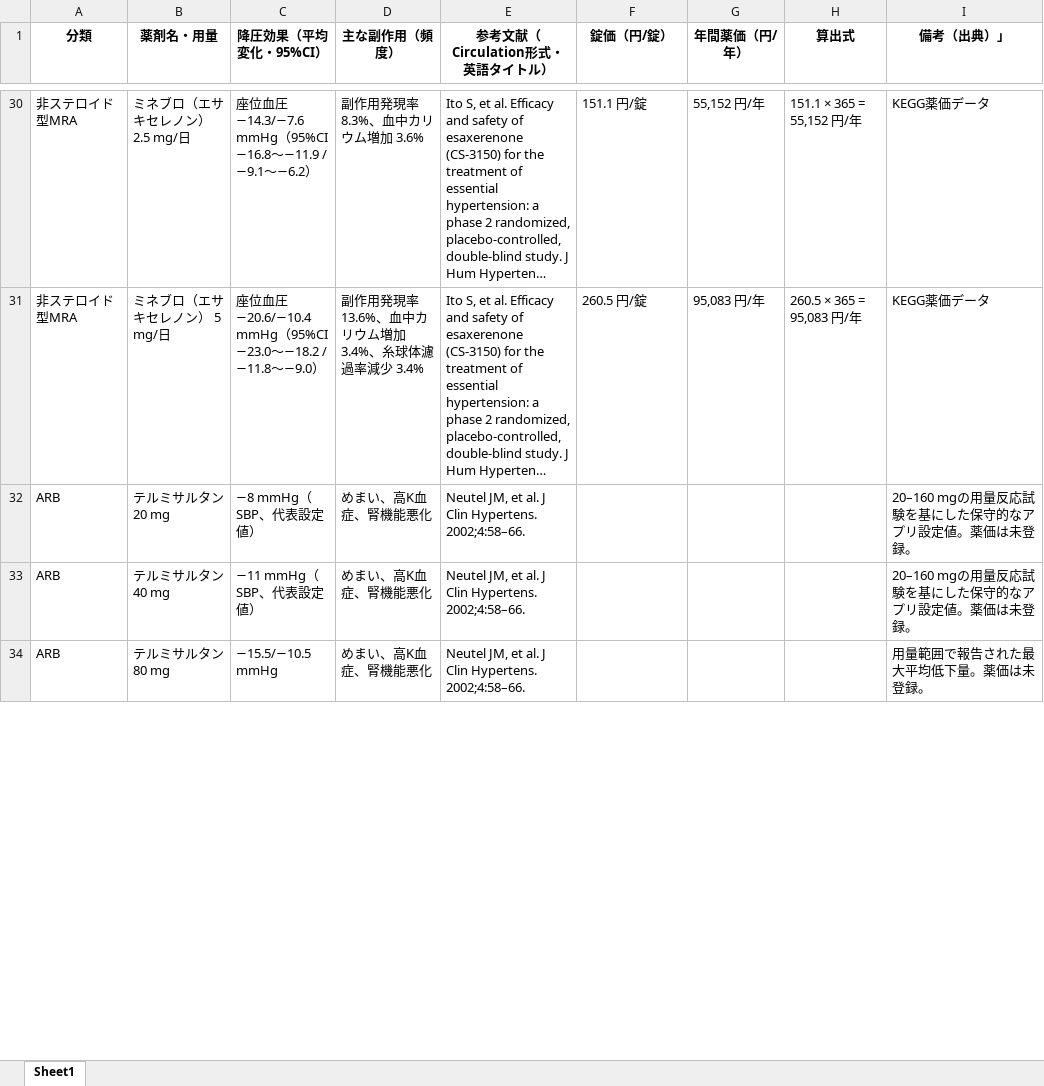
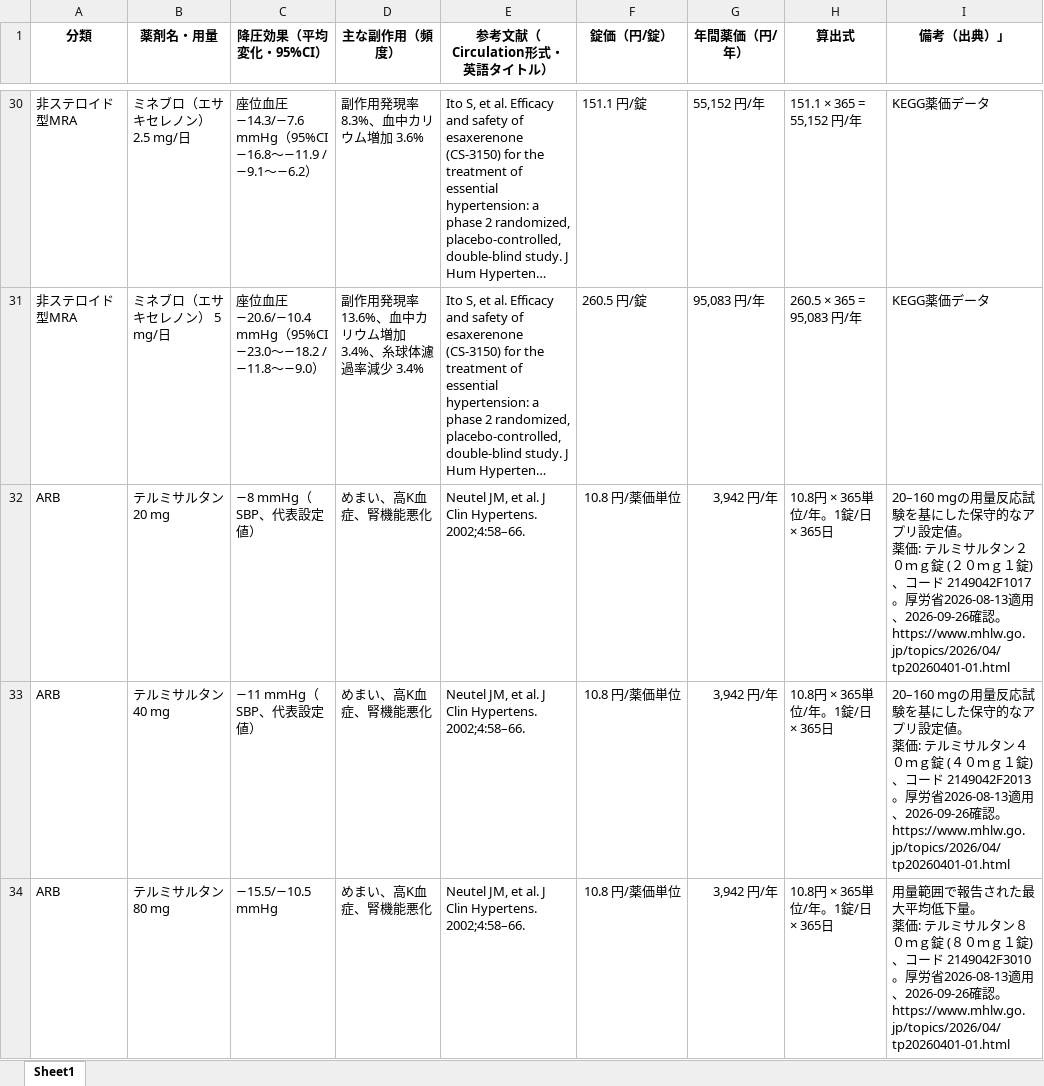
Before and after one commit to yasuhitokawagoe/japan-cvd-risk-simulator-meds, an Excel workbook: 降圧薬詳細_Ca-ARNI_薬価付き_日本語表_英語タイトル引用付き.xlsx, sheet Sheet1, drawn as a sheet; only a part is shown, gaps mark what is left out; long unchanged cells end in …; values as stored, in another font and other column widths than the file's, no borders; ↵ is a line break in a cell; the diff covers the shown part only; the diff names each change by its address in the sheet, - before the commit and + after, or states it on an @@ line.

```diff
--- a/降圧薬詳細_Ca-ARNI_薬価付き_日本語表_英語タイトル引用付き.xlsx (sheet Sheet1)
+++ b/降圧薬詳細_Ca-ARNI_薬価付き_日本語表_英語タイトル引用付き.xlsx (sheet Sheet1)
-F32:F34 (錠価（円/錠）): (empty)
+F32:F34 (錠価（円/錠）): 10.8 円/薬価単位
-G32:G34 (年間薬価（円/年）): (empty)
+G32:G34 (年間薬価（円/年）): 3,942 円/年
-H32:H34 (算出式): (empty)
+H32:H34 (算出式): 10.8円 × 365単位/年。1錠/日 × 365日
-I32 (備考（出典）」): …設定値。薬価は未登録。
+I32 (備考（出典）」): …設定値。 ↵ 薬価: テルミサルタン２０ｍｇ錠 (２０ｍｇ１錠)、コード 2149042F1017。厚労省2026-08-13適用、2026-09-26確認。https://www.mhlw.go.jp/topics/2026/04/tp20260401-01.html
-I33 (備考（出典）」): …設定値。薬価は未登録。
+I33 (備考（出典）」): …設定値。 ↵ 薬価: テルミサルタン４０ｍｇ錠 (４０ｍｇ１錠)、コード 2149042F2013。厚労省2026-08-13適用、2026-09-26確認。https://www.mhlw.go.jp/topics/2026/04/tp20260401-01.html
-I34 (備考（出典）」): …低下量。薬価は未登録。
+I34 (備考（出典）」): …低下量。 ↵ 薬価: テルミサルタン８０ｍｇ錠 (８０ｍｇ１錠)、コード 2149042F3010。厚労省2026-08-13適用、2026-09-26確認。https://www.mhlw.go.jp/topics/2026/04/tp20260401-01.html
```
Also changed, not shown: 40 edited cells elsewhere in this sheet, LDL_HbA1c_用量別_薬価付き_日本語表_英語タイトル引用付き.xlsx, 6 other files.
